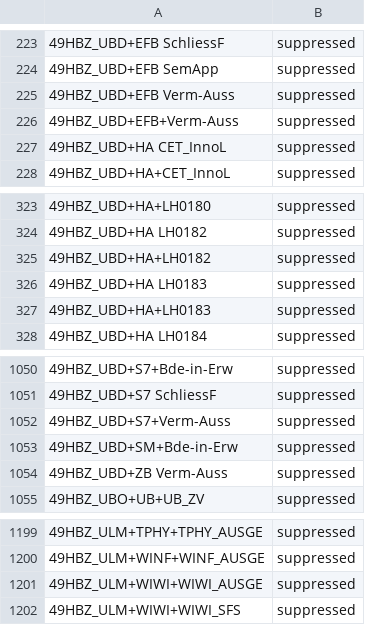
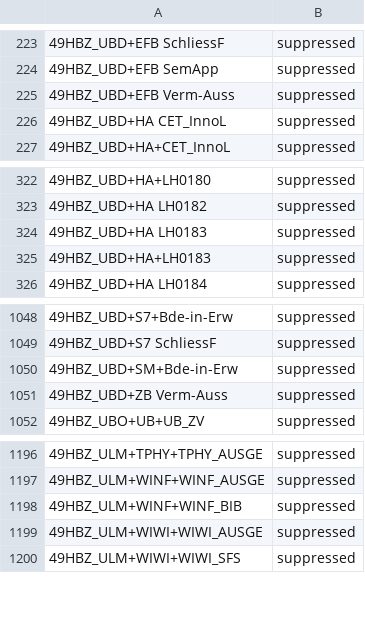
Before and after one commit to hbz/lookup-tables, a TSV file: data/almaSuppressedLocations/generated/generatedAlmaSuppressedLocations.tsv, drawn as a sheet; only a part is shown, gaps mark what is left out; removed rows and columns are numbered as before the commit, all else as after; the diff names each change by its address in the sheet, - before the commit and + after, or states it on an @@ line.

```diff
--- a/data/almaSuppressedLocations/generated/generatedAlmaSuppressedLocations.tsv
+++ b/data/almaSuppressedLocations/generated/generatedAlmaSuppressedLocations.tsv
-row 226: 49HBZ_UBD+EFB+Verm-Auss | suppressed
-row 325: 49HBZ_UBD+HA+LH0182 | suppressed
-row 1052: 49HBZ_UBD+S7+Verm-Auss | suppressed
+row 1198: 49HBZ_ULM+WINF+WINF_BIB | suppressed
```
Also changed, not shown: data/almaSuppressedLocations/UBD.tsv, data/almaSuppressedLocations/ULM.tsv.
